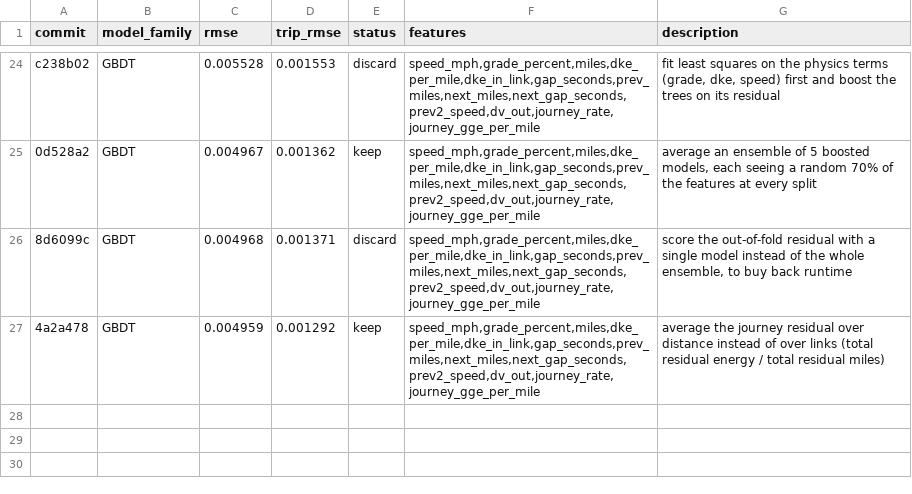
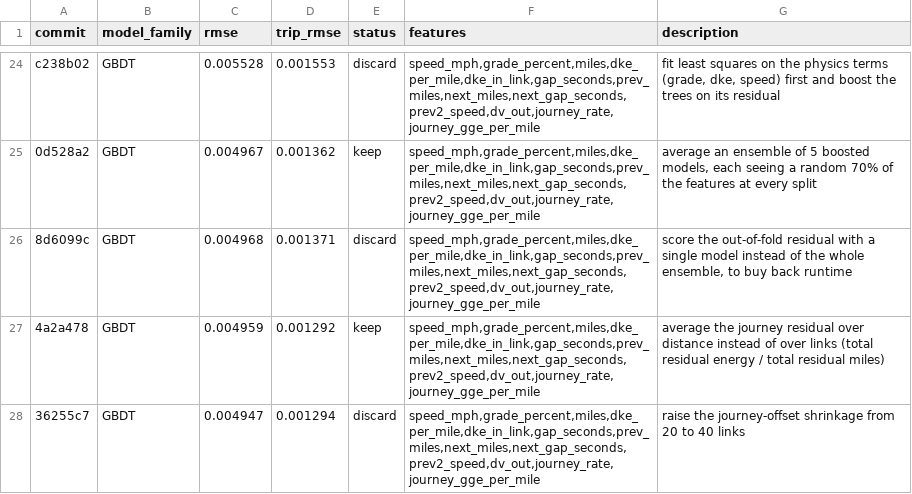
Before and after one commit to NatLabRockies/teta-autoresearch-powertrain, a TSV file: results/results-bev-aug25.tsv, drawn as a sheet; only a part is shown, gaps mark what is left out; the diff names each change by its address in the sheet, - before the commit and + after, or states it on an @@ line.

Commit message:
revert exp26: tie, shrinkage optimum did not transfer from the single-model grid

```diff
--- a/results/results-bev-aug25.tsv
+++ b/results/results-bev-aug25.tsv
+row 28: 36255c7 | GBDT | 0.004947 | 0.001294 | discard | speed_mph,grade_percent,miles,dke_per_mile,dke_in_link,gap_seconds,prev_miles,next_miles,next_gap_seconds,prev2_speed,dv_out,journey_rate,journey_gge_per_mile | raise the journey-offset shrinkage from 20 to 40 links
```
Also changed, not shown: 3 other files.
